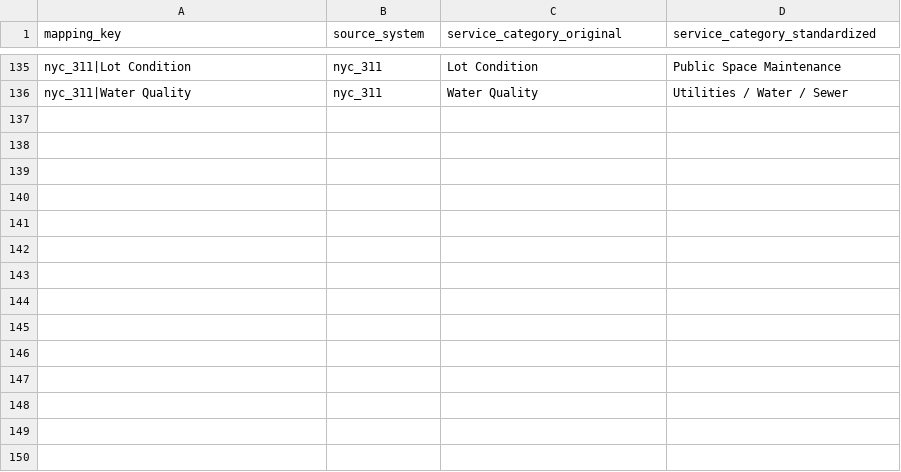
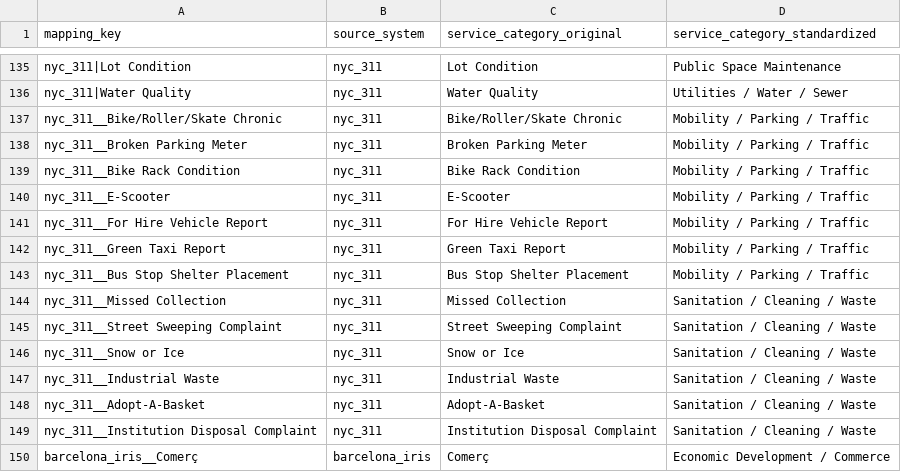
Before and after one commit to VStathopoulos/urban-service-equity-intelligence-platform, a CSV file: dbt/seeds/category_mapping.csv, drawn as a sheet; only a part is shown, gaps mark what is left out; the diff names each change by its address in the sheet, - before the commit and + after, or states it on an @@ line.

Commit message:
Load harmonized 2024 overlap service request data

```diff
--- a/dbt/seeds/category_mapping.csv
+++ b/dbt/seeds/category_mapping.csv
+row 137: nyc_311__Bike/Roller/Skate Chronic | nyc_311 | Bike/Roller/Skate Chronic | Mobility / Parking / Traffic
+row 138: nyc_311__Broken Parking Meter | nyc_311 | Broken Parking Meter | Mobility / Parking / Traffic
+row 139: nyc_311__Bike Rack Condition | nyc_311 | Bike Rack Condition | Mobility / Parking / Traffic
+row 140: nyc_311__E-Scooter | nyc_311 | E-Scooter | Mobility / Parking / Traffic
+row 141: nyc_311__For Hire Vehicle Report | nyc_311 | For Hire Vehicle Report | Mobility / Parking / Traffic
+row 142: nyc_311__Green Taxi Report | nyc_311 | Green Taxi Report | Mobility / Parking / Traffic
+row 143: nyc_311__Bus Stop Shelter Placement | nyc_311 | Bus Stop Shelter Placement | Mobility / Parking / Traffic
+row 144: nyc_311__Missed Collection | nyc_311 | Missed Collection | Sanitation / Cleaning / Waste
+row 145: nyc_311__Street Sweeping Complaint | nyc_311 | Street Sweeping Complaint | Sanitation / Cleaning / Waste
+row 146: nyc_311__Snow or Ice | nyc_311 | Snow or Ice | Sanitation / Cleaning / Waste
+row 147: nyc_311__Industrial Waste | nyc_311 | Industrial Waste | Sanitation / Cleaning / Waste
+row 148: nyc_311__Adopt-A-Basket | nyc_311 | Adopt-A-Basket | Sanitation / Cleaning / Waste
+row 149: nyc_311__Institution Disposal Complaint | nyc_311 | Institution Disposal Complaint | Sanitation / Cleaning / Waste
+row 150: barcelona_iris__Comerç | barcelona_iris | Comerç | Economic Development / Commerce
```
Also changed, not shown: 6 other files.
